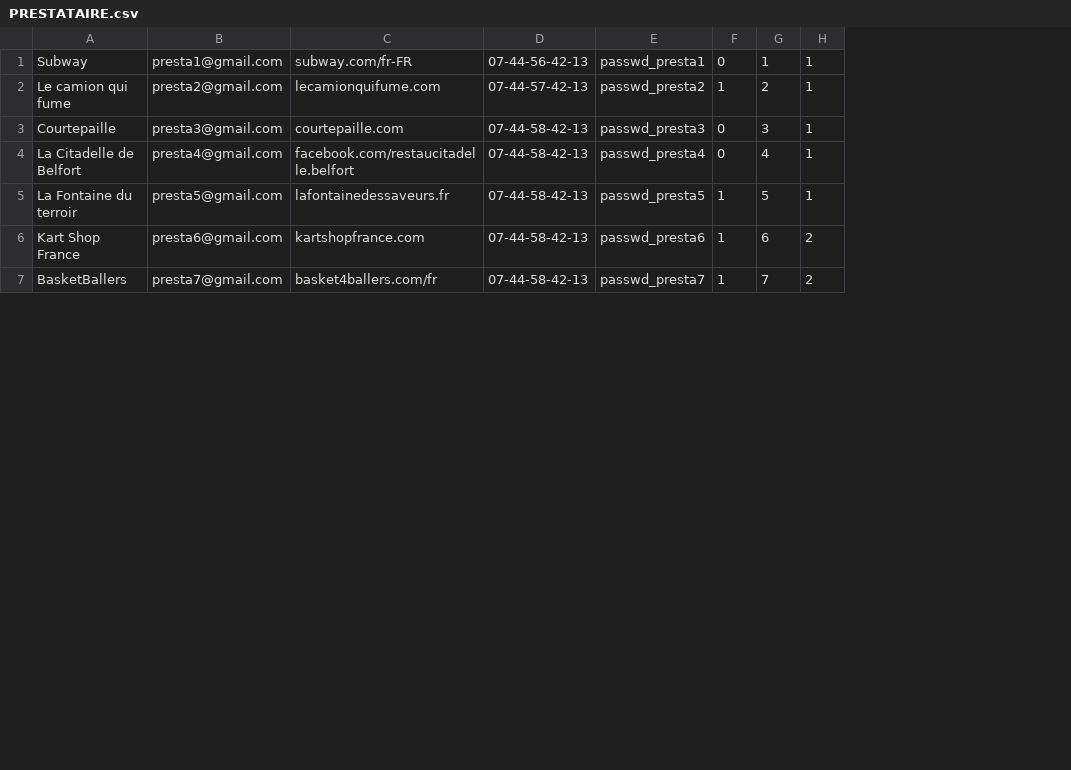
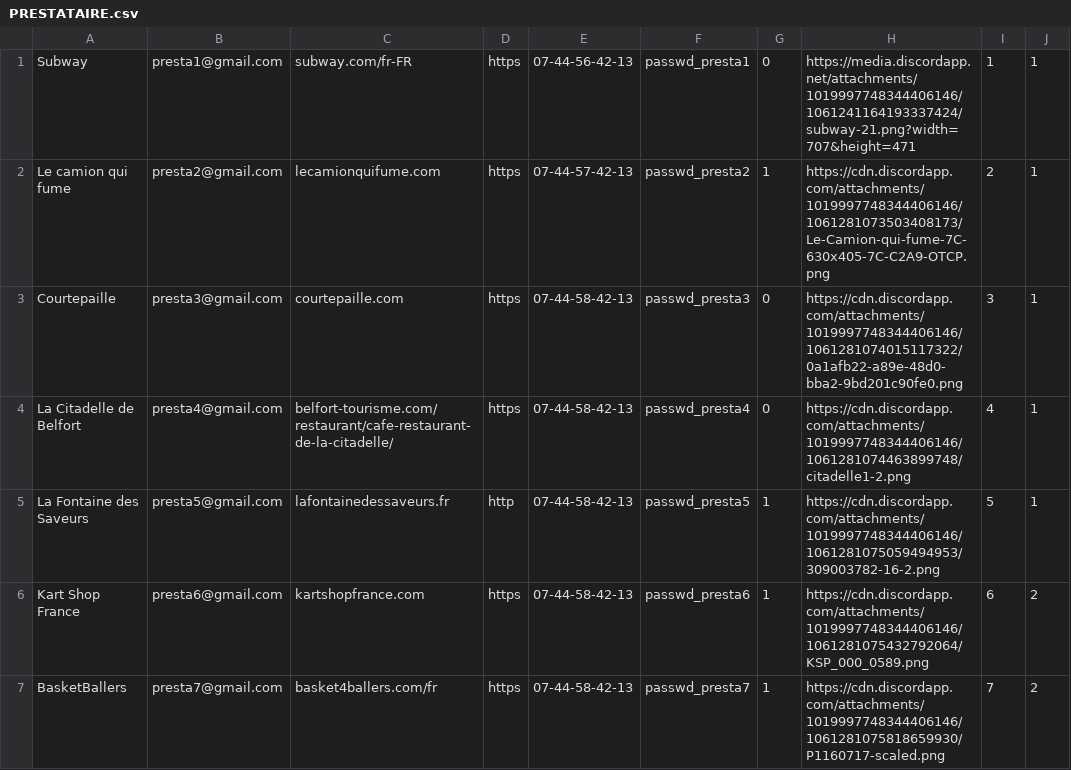
Before and after one commit to mcrayssac/SAE-S3, a CSV file: BDD/PRESTATAIRE.csv, drawn as a sheet; only a part is shown; the diff covers the shown part only; the diff names each change by its address in the sheet, - before the commit and + after, or states it on an @@ line.

Commit message:
Finished statistiques.vue for prestataire and click and prestataires and courses

```diff
--- a/BDD/PRESTATAIRE.csv
+++ b/BDD/PRESTATAIRE.csv
+column D, rows 1-7: https | https | https | https | http | https | https
+column H, rows 1-7: https://media.discordapp.net/attachments/1019997748344406146/1061241164193337424/subway-21.png?width=707&height=471 | https://cdn.discordapp.com/attachments/1019997748344406146/1061281073503408173/Le-Camion-qui-fume-7C-630x405-7C-C2A9-OTCP.png | https://cdn.discordapp.com/attachments/1019997748344406146/1061281074015117322/0a1afb22-a89e-48d0-bba2-9bd201c90fe0.png | https://cdn.discordapp.com/attachments/1019997748344406146/1061281074463899748/citadelle1-2.png | https://cdn.discordapp.com/attachments/1019997748344406146/1061281075059494953/309003782-16-2.png | https://cdn.discordapp.com/attachments/1019997748344406146/1061281075432792064/KSP_000_0589.png | https://cdn.discordapp.com/attachments/1019997748344406146/1061281075818659930/P1160717-scaled.png
-C4: facebook.com/restaucitadelle.belfort
+C4: belfort-tourisme.com/restaurant/cafe-restaurant-de-la-citadelle/
-A5: La Fontaine du terroir
+A5: La Fontaine des Saveurs
```
Also changed, not shown: 4 edited cells elsewhere in this file, 14 other files.
